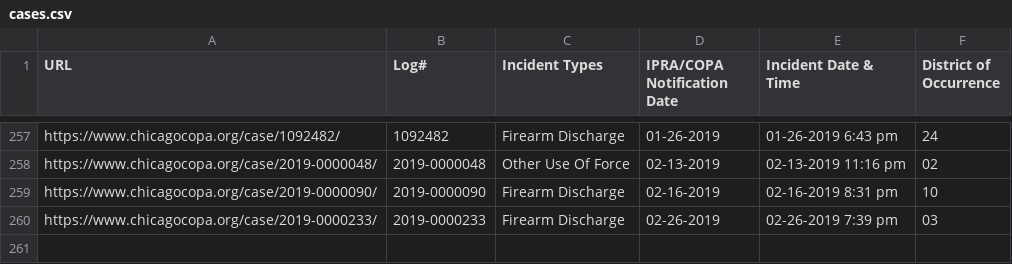
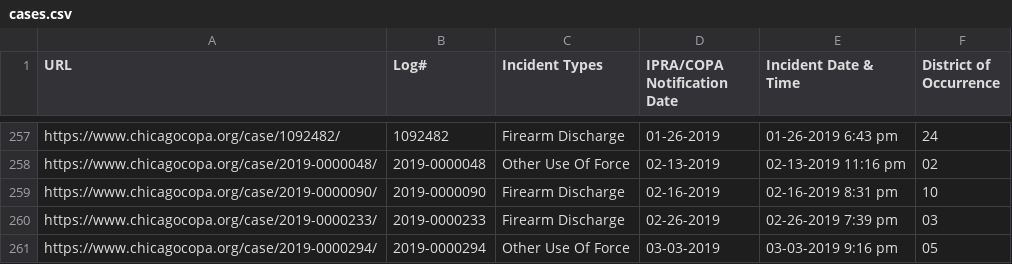
Before and after one commit to CrimeIsDown/copa-cases, a CSV file: cases.csv, drawn as a sheet; only a part is shown, gaps mark what is left out; the diff names each change by its address in the sheet, - before the commit and + after, or states it on an @@ line.

Commit message:
Incidents as of 2019-05-02

```diff
--- a/cases.csv
+++ b/cases.csv
+row 261: https://www.chicagocopa.org/case/2019-0000294/ | 2019-0000294 | Other Use Of Force | 03-03-2019 | 03-03-2019 9:16 pm | 05
```
